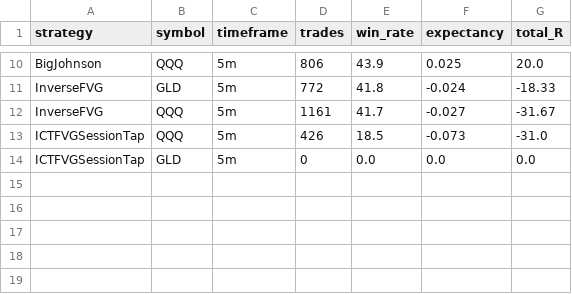
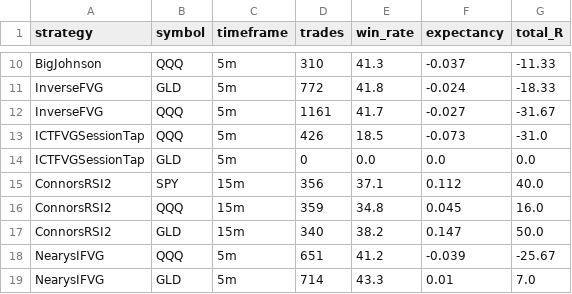
Before and after one commit to cneary1982/loome-store, a CSV file: trading-strategies/results/strategies_lib_summary.csv, drawn as a sheet; only a part is shown, gaps mark what is left out; the diff covers the shown part only; the diff names each change by its address in the sheet, - before the commit and + after, or states it on an @@ line.

```diff
--- a/trading-strategies/results/strategies_lib_summary.csv
+++ b/trading-strategies/results/strategies_lib_summary.csv
-D10 (trades): 806
+D10 (trades): 310
-E10 (win_rate): 43.9
+E10 (win_rate): 41.3
-F10 (expectancy): 0.025
+F10 (expectancy): -0.037
-G10 (total_R): 20.0
+G10 (total_R): -11.33
+row 15: ConnorsRSI2 | SPY | 15m | 356 | 37.1 | 0.112 | 40.0
+row 16: ConnorsRSI2 | QQQ | 15m | 359 | 34.8 | 0.045 | 16.0
+row 17: ConnorsRSI2 | GLD | 15m | 340 | 38.2 | 0.147 | 50.0
+row 18: NearysIFVG | QQQ | 5m | 651 | 41.2 | -0.039 | -25.67
+row 19: NearysIFVG | GLD | 5m | 714 | 43.3 | 0.01 | 7.0
```
Also changed, not shown: 32 edited cells elsewhere in this file.
